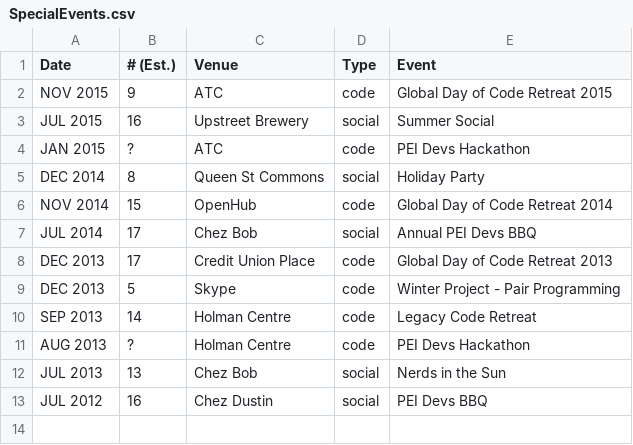
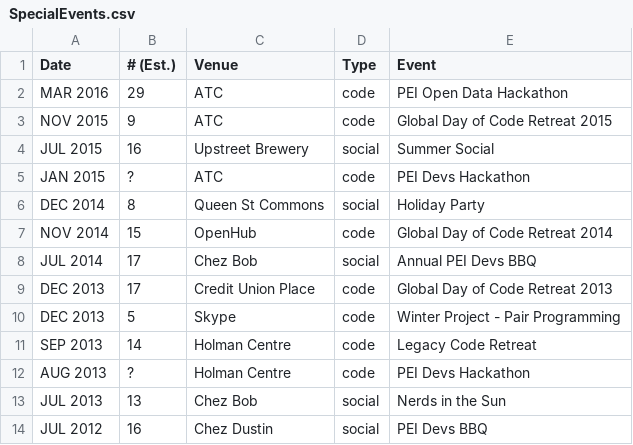
Before and after one commit to peidevs/Event_Resources, a CSV file: SpecialEvents.csv, drawn as a sheet.

Commit message:
update for #OpenDataDay

```diff
--- a/SpecialEvents.csv
+++ b/SpecialEvents.csv
@@ -1,2 +1,3 @@
 "Date","# (Est.)","Venue","Type","Event"
+"MAR 2016","29","ATC","code","PEI Open Data Hackathon"
 "NOV 2015","9","ATC","code","Global Day of Code Retreat 2015"
```
